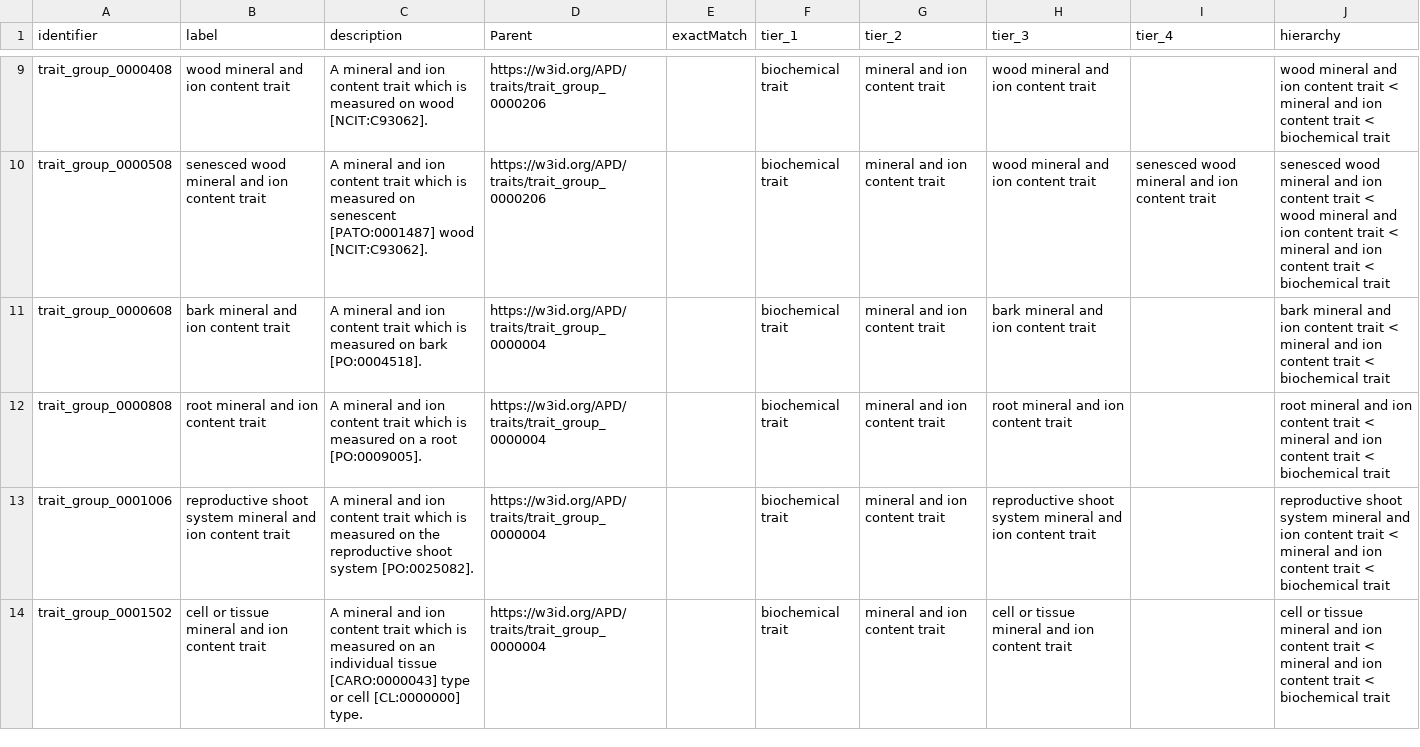
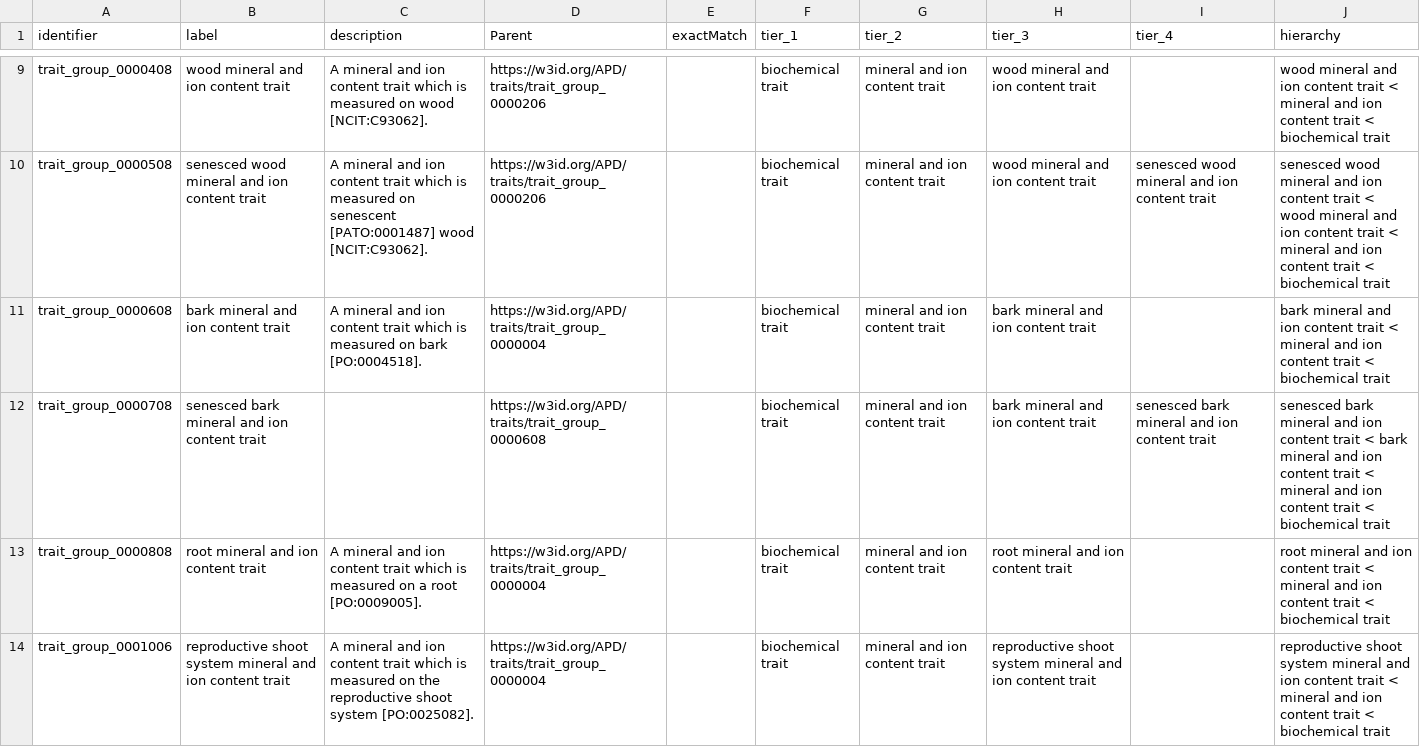
Before and after one commit to traitecoevo/APD, a CSV file: data/APD_trait_hierarchy.csv, drawn as a sheet; only a part is shown, gaps mark what is left out; the shorter side is filled out with more unchanged rows; the diff covers the shown part only; the diff names each change by its address in the sheet, - before the commit and + after, or states it on an @@ line.

```diff
--- a/data/APD_trait_hierarchy.csv
+++ b/data/APD_trait_hierarchy.csv
+row 12: trait_group_0000708 | senesced bark mineral and ion content trait |  | https://w3id.org/APD/traits/trait_group_0000608 |  | biochemical trait | mineral and ion content trait | bark mineral and ion content trait | senesced bark mineral and ion content trait | senesced bark mineral and ion content trait < bark mineral and ion content trait < mineral and ion content trait < biochemical trait
```
Also changed, not shown: 1 added row elsewhere in this file.
